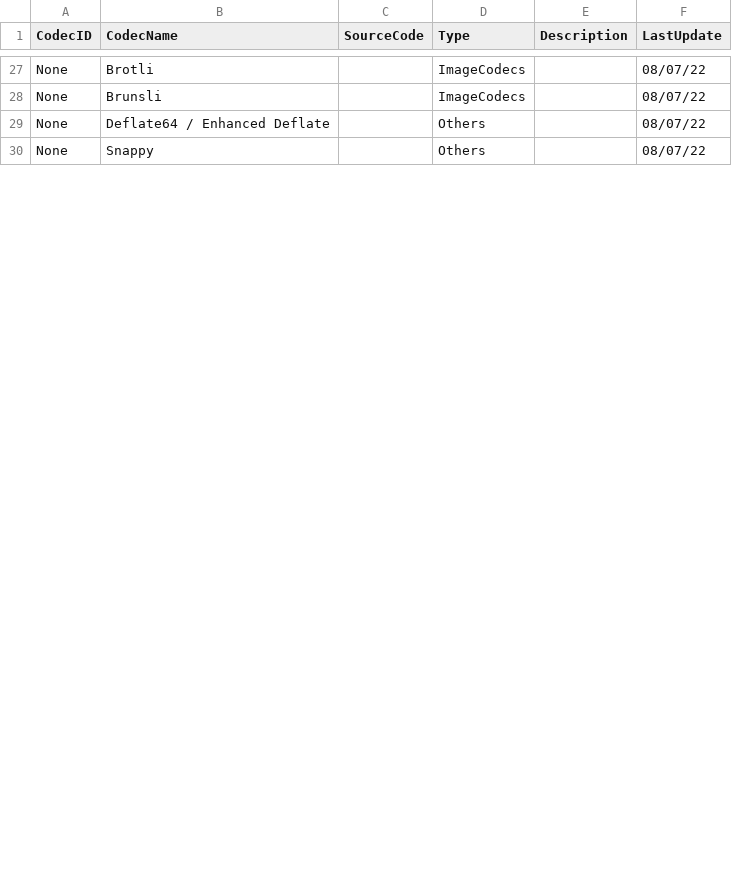
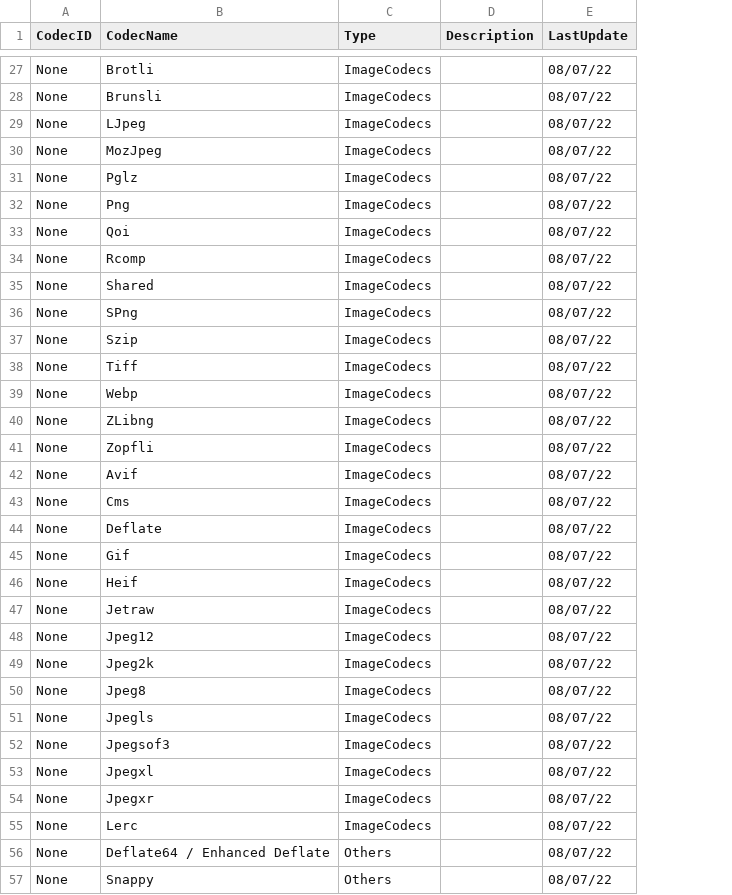
Before and after one commit to Alt-Shivam/RegistryForZarrCodecs, a CSV file: Registry.csv, drawn as a sheet; only a part is shown, gaps mark what is left out; removed rows and columns are numbered as before the commit, all else as after; the diff names each change by its address in the sheet, - before the commit and + after, or states it on an @@ line.

Commit message:
Updated Registry.csv

```diff
--- a/Registry.csv
+++ b/Registry.csv
-column C (SourceCode), empty
+row 29: None | LJpeg | ImageCodecs |  | 08/07/22
+row 30: None | MozJpeg | ImageCodecs |  | 08/07/22
+row 31: None | Pglz | ImageCodecs |  | 08/07/22
+row 32: None | Png | ImageCodecs |  | 08/07/22
+row 33: None | Qoi | ImageCodecs |  | 08/07/22
+row 34: None | Rcomp | ImageCodecs |  | 08/07/22
+row 35: None | Shared | ImageCodecs |  | 08/07/22
+row 36: None | SPng | ImageCodecs |  | 08/07/22
+row 37: None | Szip | ImageCodecs |  | 08/07/22
+row 38: None | Tiff | ImageCodecs |  | 08/07/22
+row 39: None | Webp | ImageCodecs |  | 08/07/22
+row 40: None | ZLibng | ImageCodecs |  | 08/07/22
+row 41: None | Zopfli | ImageCodecs |  | 08/07/22
+row 42: None | Avif | ImageCodecs |  | 08/07/22
+row 43: None | Cms | ImageCodecs |  | 08/07/22
+row 44: None | Deflate | ImageCodecs |  | 08/07/22
+row 45: None | Gif | ImageCodecs |  | 08/07/22
+row 46: None | Heif | ImageCodecs |  | 08/07/22
+row 47: None | Jetraw | ImageCodecs |  | 08/07/22
+row 48: None | Jpeg12 | ImageCodecs |  | 08/07/22
+row 49: None | Jpeg2k | ImageCodecs |  | 08/07/22
+row 50: None | Jpeg8 | ImageCodecs |  | 08/07/22
+row 51: None | Jpegls | ImageCodecs |  | 08/07/22
+row 52: None | Jpegsof3 | ImageCodecs |  | 08/07/22
+row 53: None | Jpegxl | ImageCodecs |  | 08/07/22
+row 54: None | Jpegxr | ImageCodecs |  | 08/07/22
+row 55: None | Lerc | ImageCodecs |  | 08/07/22
```
